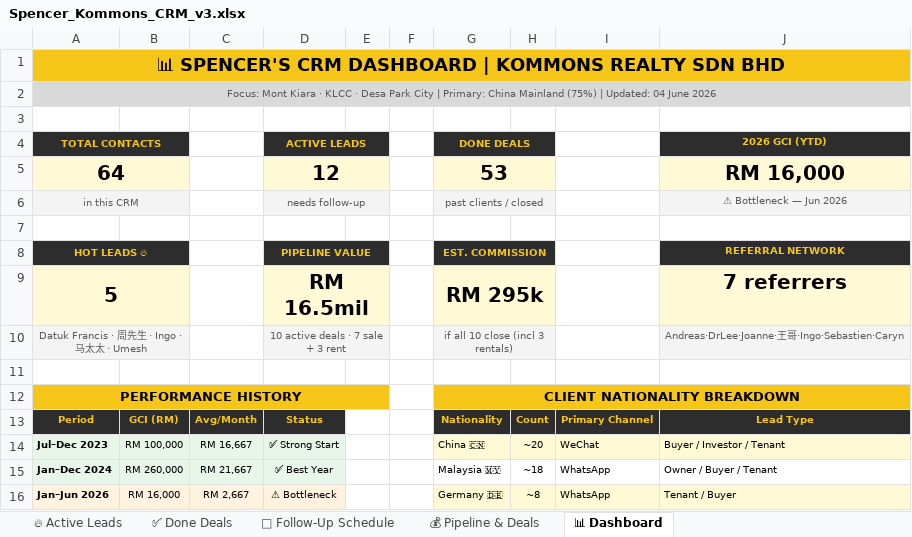
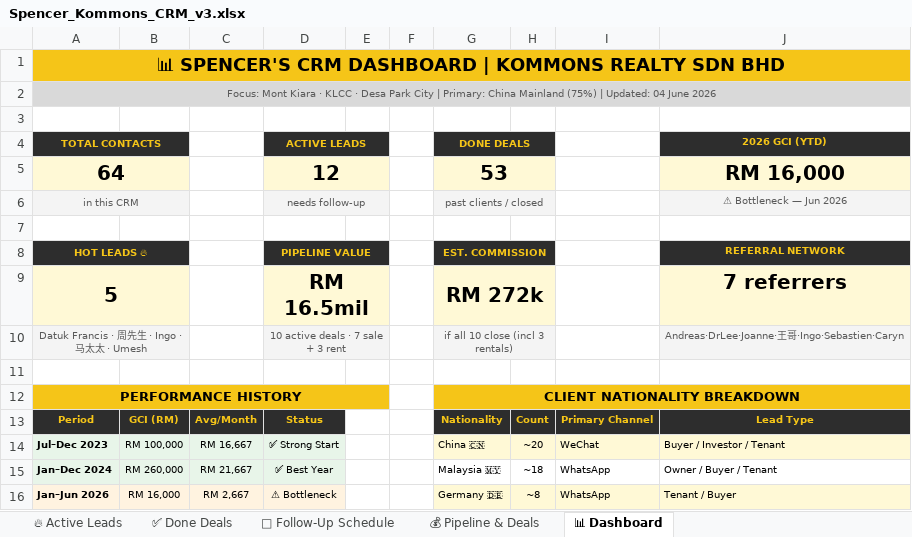
Before and after one commit to Spencerr2626/Spencer, an Excel workbook: references/crm/Spencer_Kommons_CRM_v3.xlsx, sheet 📊 Dashboard, drawn as a sheet; only a part is shown; values as stored, in another font and other column widths than the file's, no borders; charts and pictures not drawn; the diff names each change by its address in the sheet, - before the commit and + after, or states it on an @@ line.

```diff
--- a/references/crm/Spencer_Kommons_CRM_v3.xlsx (sheet 📊 Dashboard)
+++ b/references/crm/Spencer_Kommons_CRM_v3.xlsx (sheet 📊 Dashboard)
-G9 (DONE DEALS): RM 295k
+G9 (DONE DEALS): RM 272k
```
Also changed, not shown: sheet 💰 Pipeline & Deals, sheet 🔥 Active Leads.
